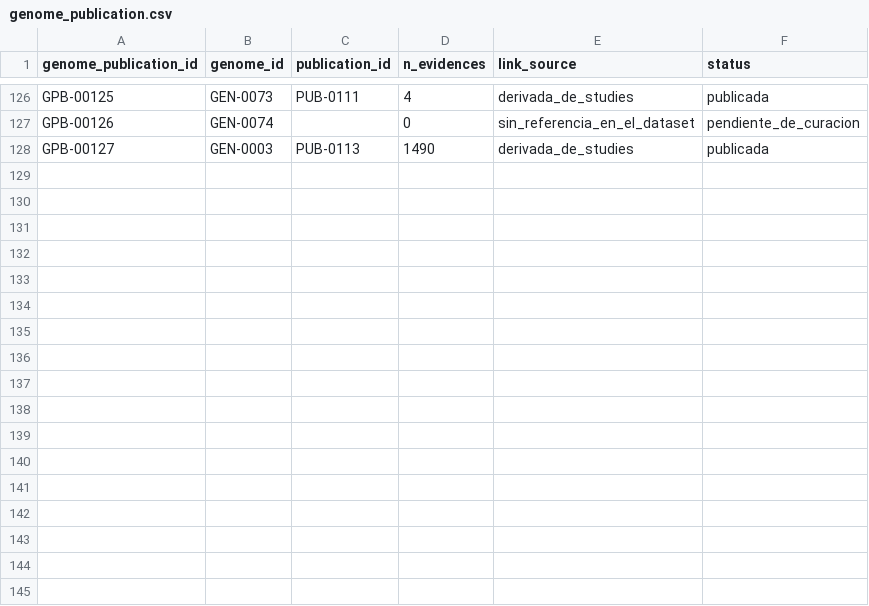
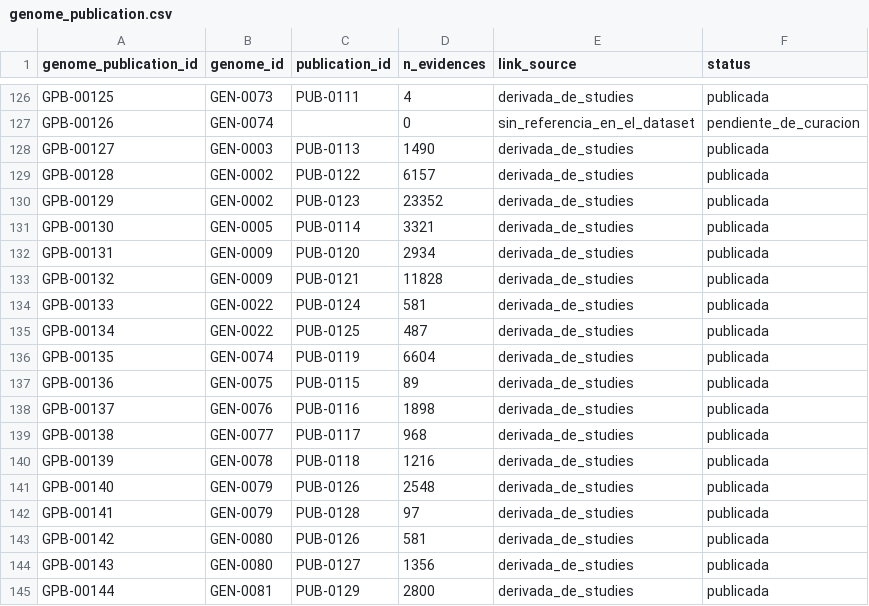
Before and after one commit to MartinGroisman/ProyectoBactericidas, a CSV file: db/csv/genome_publication.csv, drawn as a sheet; only a part is shown, gaps mark what is left out.

```diff
--- a/db/csv/genome_publication.csv
+++ b/db/csv/genome_publication.csv
@@ -128 +128,18 @@ GPB-00126,GEN-0074,,0,sin_referencia_en_el_dataset,pendiente_de_curacion
 GPB-00127,GEN-0003,PUB-0113,1490,derivada_de_studies,publicada
+GPB-00128,GEN-0002,PUB-0122,6157,derivada_de_studies,publicada
+GPB-00129,GEN-0002,PUB-0123,23352,derivada_de_studies,publicada
+GPB-00130,GEN-0005,PUB-0114,3321,derivada_de_studies,publicada
+GPB-00131,GEN-0009,PUB-0120,2934,derivada_de_studies,publicada
+GPB-00132,GEN-0009,PUB-0121,11828,derivada_de_studies,publicada
+GPB-00133,GEN-0022,PUB-0124,581,derivada_de_studies,publicada
+GPB-00134,GEN-0022,PUB-0125,487,derivada_de_studies,publicada
+GPB-00135,GEN-0074,PUB-0119,6604,derivada_de_studies,publicada
+GPB-00136,GEN-0075,PUB-0115,89,derivada_de_studies,publicada
+GPB-00137,GEN-0076,PUB-0116,1898,derivada_de_studies,publicada
+GPB-00138,GEN-0077,PUB-0117,968,derivada_de_studies,publicada
+GPB-00139,GEN-0078,PUB-0118,1216,derivada_de_studies,publicada
+GPB-00140,GEN-0079,PUB-0126,2548,derivada_de_studies,publicada
+GPB-00141,GEN-0079,PUB-0128,97,derivada_de_studies,publicada
+GPB-00142,GEN-0080,PUB-0126,581,derivada_de_studies,publicada
+GPB-00143,GEN-0080,PUB-0127,1356,derivada_de_studies,publicada
+GPB-00144,GEN-0081,PUB-0129,2800,derivada_de_studies,publicada
```
Also changed, not shown: db/csv/genome.csv, db/csv/publication.csv, 44 other files.
